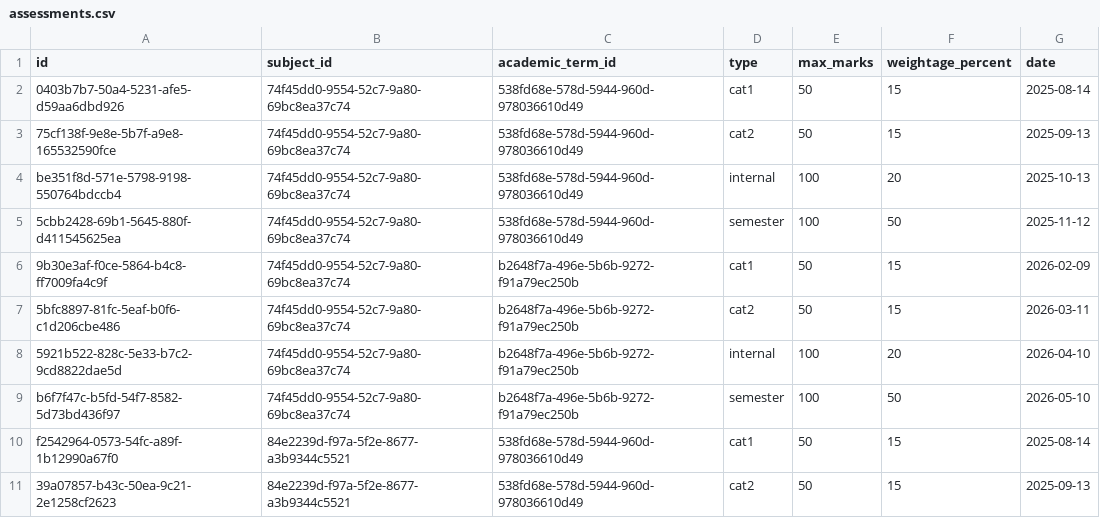
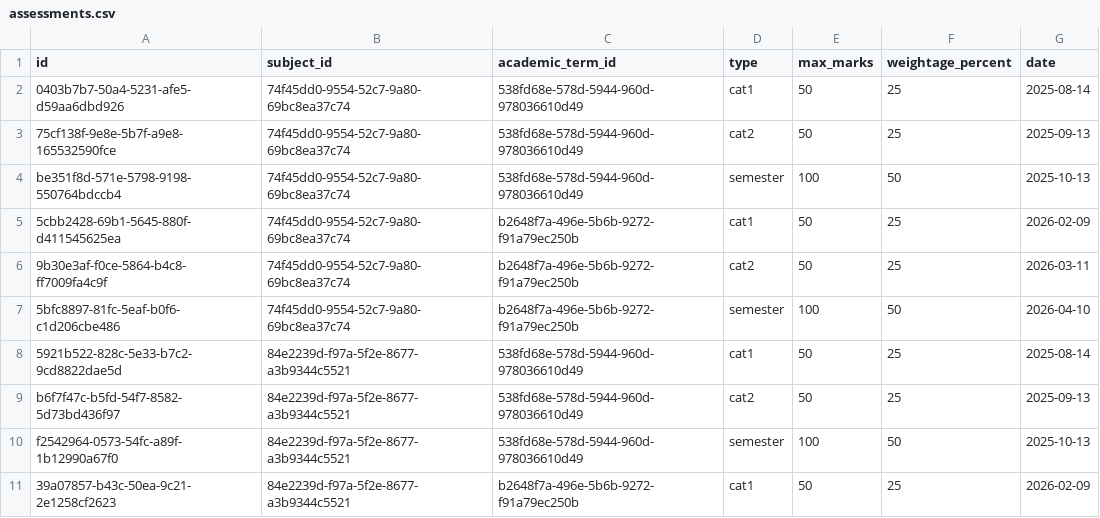
Before and after one commit to Aakash-024/student-performance-intelligence, a CSV file: data/generated/assessments.csv, drawn as a sheet; only a part is shown; the diff covers the shown part only.

Commit message:
feat(assessments): CAT 1 / CAT 2 / Semester only; staff can configure
- migration 010: retire placeholder 'internal' assessments, narrow DB check
  to three types, redistribute demo weightage to 25/25/50, staff RLS + delete
- assessment type now editable; create/update/delete open to all staff
- remove 'internal' from labels, analytics, data generator and ML features
- retrain model: 8 features, CV MAE 4.76, AUC 0.981

```diff
--- a/data/generated/assessments.csv
+++ b/data/generated/assessments.csv
@@ -1,11 +1,11 @@
 id,subject_id,academic_term_id,type,max_marks,weightage_percent,date
-0403b7b7-50a4-5231-afe5-d59aa6dbd926,74f45dd0-9554-52c7-9a80-69bc8ea37c74,538fd68e-578d-5944-960d-978036610d49,cat1,50,15,2025-08-14
-75cf138f-9e8e-5b7f-a9e8-165532590fce,74f45dd0-9554-52c7-9a80-69bc8ea37c74,538fd68e-578d-5944-960d-978036610d49,cat2,50,15,2025-09-13
-be351f8d-571e-5798-9198-550764bdccb4,74f45dd0-9554-52c7-9a80-69bc8ea37c74,538fd68e-578d-5944-960d-978036610d49,internal,100,20,2025-10-13
-5cbb2428-69b1-5645-880f-d411545625ea,74f45dd0-9554-52c7-9a80-69bc8ea37c74,538fd68e-578d-5944-960d-978036610d49,semester,100,50,2025-11-12
-9b30e3af-f0ce-5864-b4c8-ff7009fa4c9f,74f45dd0-9554-52c7-9a80-69bc8ea37c74,b2648f7a-496e-5b6b-9272-f91a79ec250b,cat1,50,15,2026-02-09
-5bfc8897-81fc-5eaf-b0f6-c1d206cbe486,74f45dd0-9554-52c7-9a80-69bc8ea37c74,b2648f7a-496e-5b6b-9272-f91a79ec250b,cat2,50,15,2026-03-11
-5921b522-828c-5e33-b7c2-9cd8822dae5d,74f45dd0-9554-52c7-9a80-69bc8ea37c74,b2648f7a-496e-5b6b-9272-f91a79ec250b,internal,100,20,2026-04-10
-b6f7f47c-b5fd-54f7-8582-5d73bd436f97,74f45dd0-9554-52c7-9a80-69bc8ea37c74,b2648f7a-496e-5b6b-9272-f91a79ec250b,semester,100,50,2026-05-10
-f2542964-0573-54fc-a89f-1b12990a67f0,84e2239d-f97a-5f2e-8677-a3b9344c5521,538fd68e-578d-5944-960d-978036610d49,cat1,50,15,2025-08-14
-39a07857-b43c-50ea-9c21-2e1258cf2623,84e2239d-f97a-5f2e-8677-a3b9344c5521,538fd68e-578d-5944-960d-978036610d49,cat2,50,15,2025-09-13
+0403b7b7-50a4-5231-afe5-d59aa6dbd926,74f45dd0-9554-52c7-9a80-69bc8ea37c74,538fd68e-578d-5944-960d-978036610d49,cat1,50,25,2025-08-14
+75cf138f-9e8e-5b7f-a9e8-165532590fce,74f45dd0-9554-52c7-9a80-69bc8ea37c74,538fd68e-578d-5944-960d-978036610d49,cat2,50,25,2025-09-13
+be351f8d-571e-5798-9198-550764bdccb4,74f45dd0-9554-52c7-9a80-69bc8ea37c74,538fd68e-578d-5944-960d-978036610d49,semester,100,50,2025-10-13
+5cbb2428-69b1-5645-880f-d411545625ea,74f45dd0-9554-52c7-9a80-69bc8ea37c74,b2648f7a-496e-5b6b-9272-f91a79ec250b,cat1,50,25,2026-02-09
+9b30e3af-f0ce-5864-b4c8-ff7009fa4c9f,74f45dd0-9554-52c7-9a80-69bc8ea37c74,b2648f7a-496e-5b6b-9272-f91a79ec250b,cat2,50,25,2026-03-11
+5bfc8897-81fc-5eaf-b0f6-c1d206cbe486,74f45dd0-9554-52c7-9a80-69bc8ea37c74,b2648f7a-496e-5b6b-9272-f91a79ec250b,semester,100,50,2026-04-10
+5921b522-828c-5e33-b7c2-9cd8822dae5d,84e2239d-f97a-5f2e-8677-a3b9344c5521,538fd68e-578d-5944-960d-978036610d49,cat1,50,25,2025-08-14
+b6f7f47c-b5fd-54f7-8582-5d73bd436f97,84e2239d-f97a-5f2e-8677-a3b9344c5521,538fd68e-578d-5944-960d-978036610d49,cat2,50,25,2025-09-13
+f2542964-0573-54fc-a89f-1b12990a67f0,84e2239d-f97a-5f2e-8677-a3b9344c5521,538fd68e-578d-5944-960d-978036610d49,semester,100,50,2025-10-13
+39a07857-b43c-50ea-9c21-2e1258cf2623,84e2239d-f97a-5f2e-8677-a3b9344c5521,b2648f7a-496e-5b6b-9272-f91a79ec250b,cat1,50,25,2026-02-09
```
Also changed, not shown: 10 removed rows and 83 edited cells elsewhere in this file, data/generated/academic_history.csv, data/generated/attendance_sessions.csv, 14 other files.
